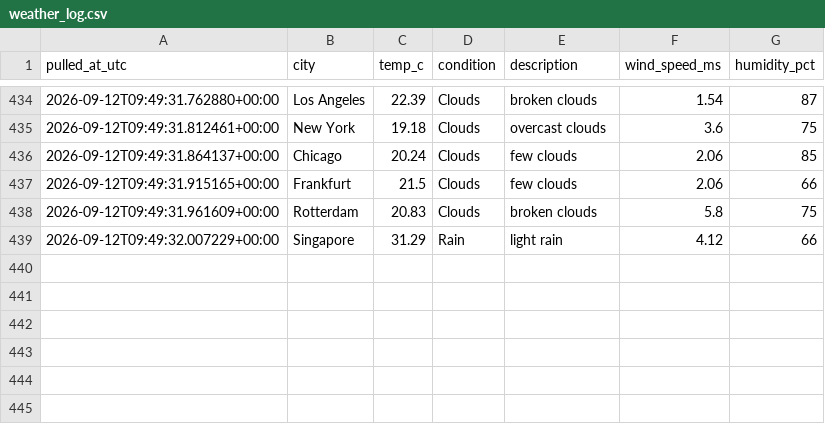
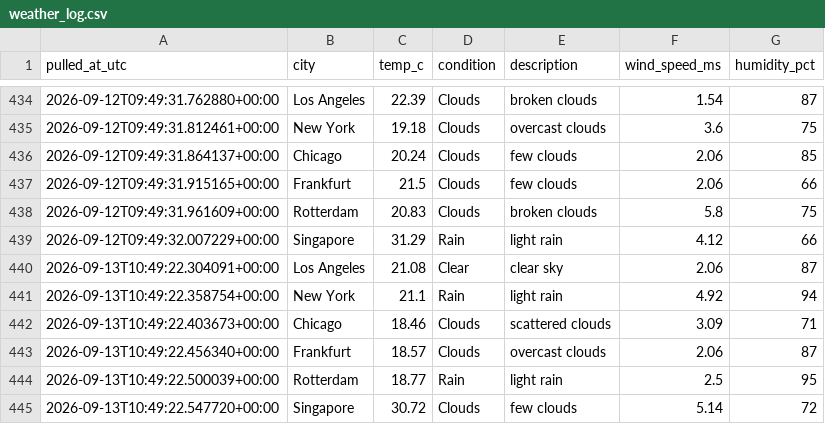
Before and after one commit to Aditya-Kadam-304/logistics-delivery-dashboard, a CSV file: data/processed/weather_log.csv, drawn as a sheet; only a part is shown, gaps mark what is left out; the diff names each change by its address in the sheet, - before the commit and + after, or states it on an @@ line.

```diff
--- a/data/processed/weather_log.csv
+++ b/data/processed/weather_log.csv
+row 440: 2026-09-13T10:49:22.304091+00:00 | Los Angeles | 21.08 | Clear | clear sky | 2.06 | 87
+row 441: 2026-09-13T10:49:22.358754+00:00 | New York | 21.1 | Rain | light rain | 4.92 | 94
+row 442: 2026-09-13T10:49:22.403673+00:00 | Chicago | 18.46 | Clouds | scattered clouds | 3.09 | 71
+row 443: 2026-09-13T10:49:22.456340+00:00 | Frankfurt | 18.57 | Clouds | overcast clouds | 2.06 | 87
+row 444: 2026-09-13T10:49:22.500039+00:00 | Rotterdam | 18.77 | Rain | light rain | 2.5 | 95
+row 445: 2026-09-13T10:49:22.547720+00:00 | Singapore | 30.72 | Clouds | few clouds | 5.14 | 72
```
